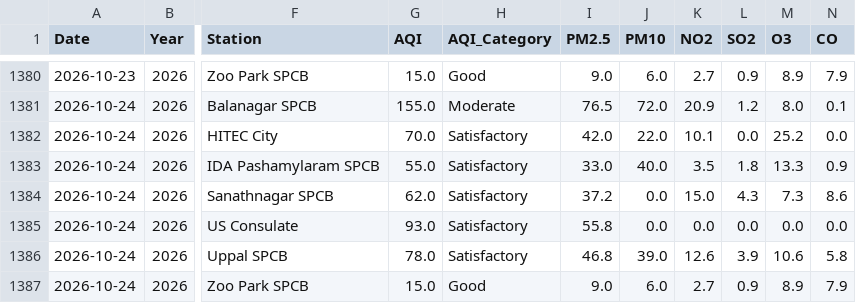
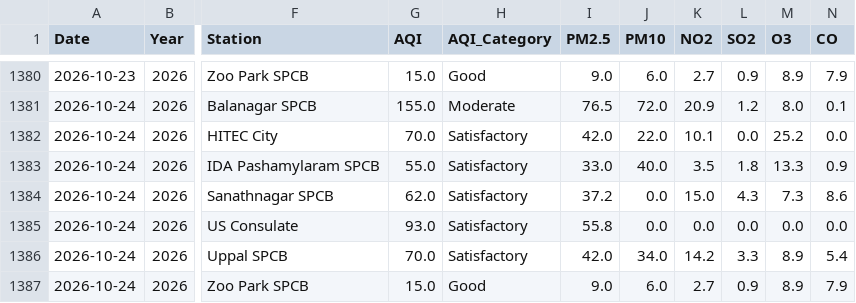
Before and after one commit to Rohan0639/Forecast, a CSV file: api/data/live_aqi_dataset.csv, drawn as a sheet; only a part is shown, gaps mark what is left out; the diff names each change by its address in the sheet, - before the commit and + after, or states it on an @@ line.

```diff
--- a/api/data/live_aqi_dataset.csv
+++ b/api/data/live_aqi_dataset.csv
-G1386 (AQI): 78.0
+G1386 (AQI): 70.0
-I1386 (PM2.5): 46.8
+I1386 (PM2.5): 42.0
-J1386 (PM10): 39.0
+J1386 (PM10): 34.0
-K1386 (NO2): 12.6
+K1386 (NO2): 14.2
-L1386 (SO2): 3.9
+L1386 (SO2): 3.3
-M1386 (O3): 10.6
+M1386 (O3): 8.9
-N1386 (CO): 5.8
+N1386 (CO): 5.4
```
Also changed, not shown: api/data/hyderabad_live_weather.csv.
